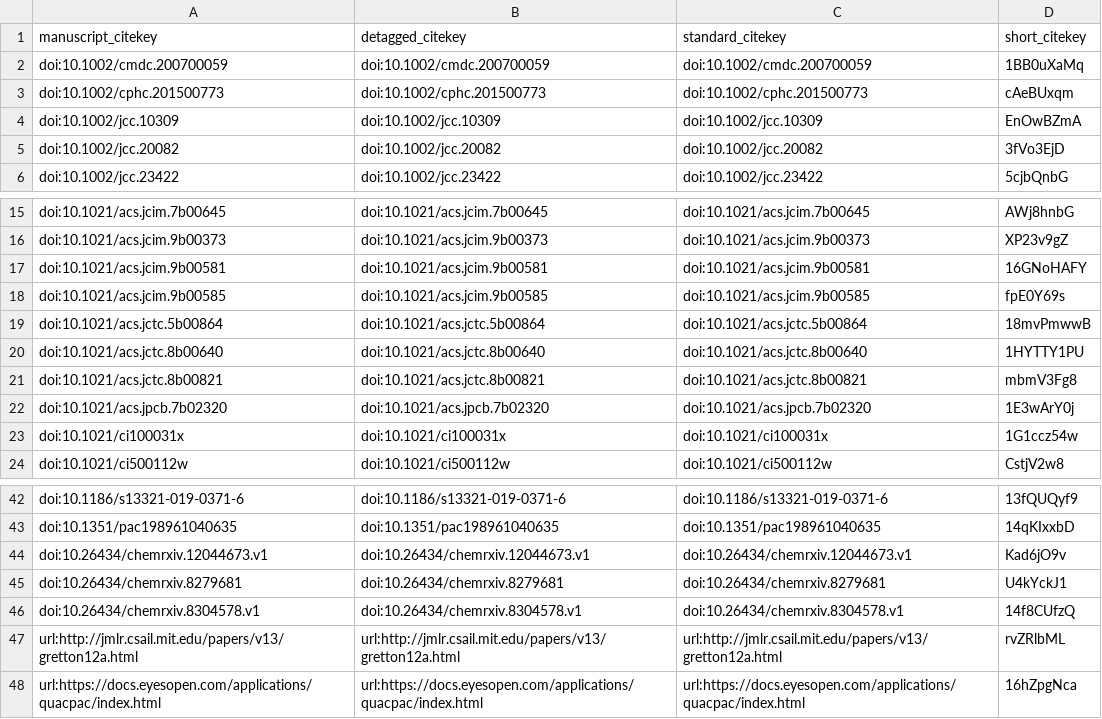
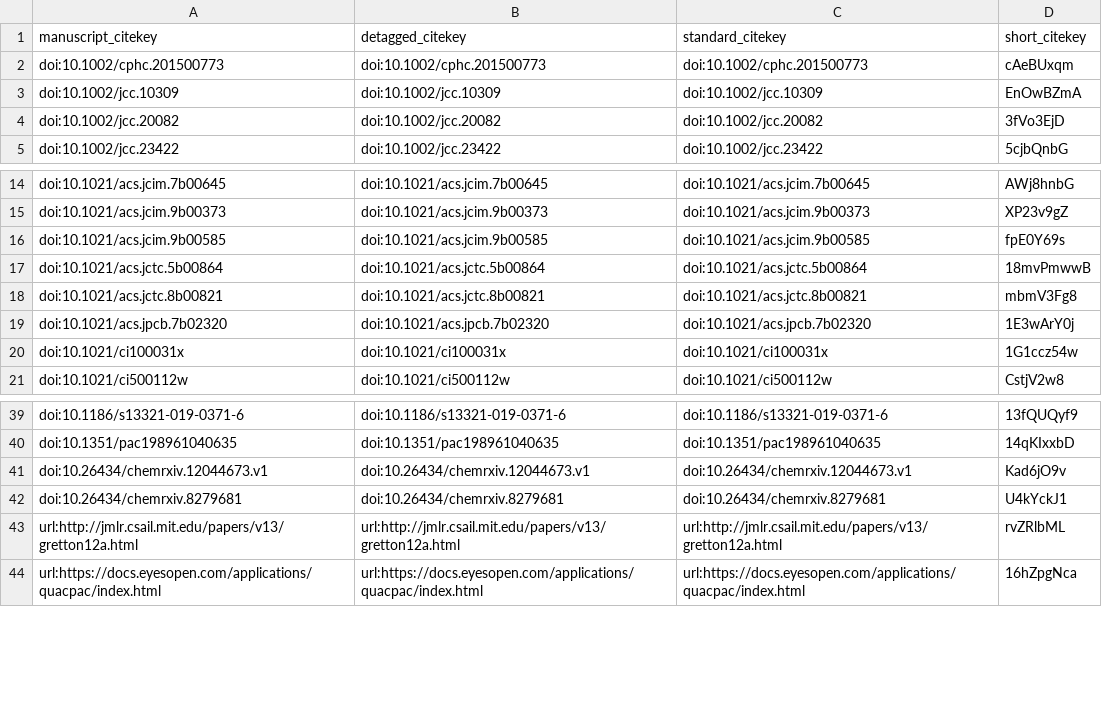
Before and after one commit to ChayaSt/frag-manuscript, a TSV file: citations.tsv, drawn as a sheet; only a part is shown, gaps mark what is left out.

Commit message:
Merge pull request #3 from ChayaSt/draft [ci skip]
This build is based on
https://github.com/ChayaSt/frag-manuscript/commit/b6e43fe61d9a6141d6c37a9c43e48fb40ba0ed61.

This commit was created by the following CI build and job:
https://github.com/ChayaSt/frag-manuscript/commit/b6e43fe61d9a6141d6c37a9c43e48fb40ba0ed61/checks
https://github.com/ChayaSt/frag-manuscript/runs/143064342

```diff
--- a/citations.tsv
+++ b/citations.tsv
@@ -1,3 +1,2 @@
 manuscript_citekey	detagged_citekey	standard_citekey	short_citekey
-doi:10.1002/cmdc.200700059	doi:10.1002/cmdc.200700059	doi:10.1002/cmdc.200700059	1BB0uXaMq
 doi:10.1002/cphc.201500773	doi:10.1002/cphc.201500773	doi:10.1002/cphc.201500773	cAeBUxqm
@@ -16,6 +15,4 @@ doi:10.1021/acs.jcim.7b00645	doi:10.1021/acs.jcim.7b00645	doi:10.1021/acs.jcim.7
 doi:10.1021/acs.jcim.9b00373	doi:10.1021/acs.jcim.9b00373	doi:10.1021/acs.jcim.9b00373	XP23v9gZ
-doi:10.1021/acs.jcim.9b00581	doi:10.1021/acs.jcim.9b00581	doi:10.1021/acs.jcim.9b00581	16GNoHAFY
 doi:10.1021/acs.jcim.9b00585	doi:10.1021/acs.jcim.9b00585	doi:10.1021/acs.jcim.9b00585	fpE0Y69s
 doi:10.1021/acs.jctc.5b00864	doi:10.1021/acs.jctc.5b00864	doi:10.1021/acs.jctc.5b00864	18mvPmwwB
-doi:10.1021/acs.jctc.8b00640	doi:10.1021/acs.jctc.8b00640	doi:10.1021/acs.jctc.8b00640	1HYTTY1PU
 doi:10.1021/acs.jctc.8b00821	doi:10.1021/acs.jctc.8b00821	doi:10.1021/acs.jctc.8b00821	mbmV3Fg8
@@ -45,3 +42,2 @@ doi:10.26434/chemrxiv.12044673.v1	doi:10.26434/chemrxiv.12044673.v1	doi:10.26434
 doi:10.26434/chemrxiv.8279681	doi:10.26434/chemrxiv.8279681	doi:10.26434/chemrxiv.8279681	U4kYckJ1
-doi:10.26434/chemrxiv.8304578.v1	doi:10.26434/chemrxiv.8304578.v1	doi:10.26434/chemrxiv.8304578.v1	14f8CUfzQ
 url:http://jmlr.csail.mit.edu/papers/v13/gretton12a.html	url:http://jmlr.csail.mit.edu/papers/v13/gretton12a.html	url:http://jmlr.csail.mit.edu/papers/v13/gretton12a.html	rvZRlbML
```
Also changed, not shown: 5 other files.
